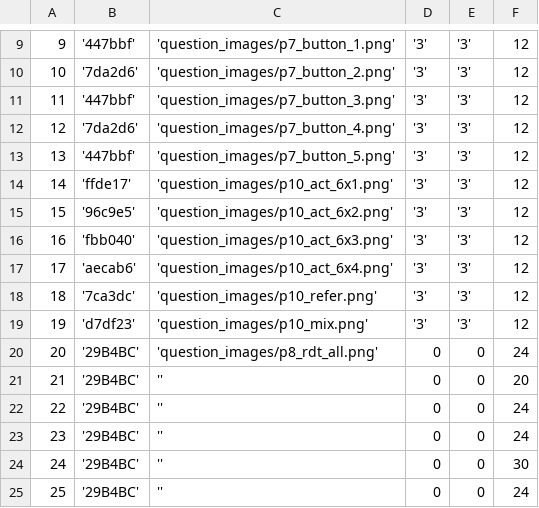
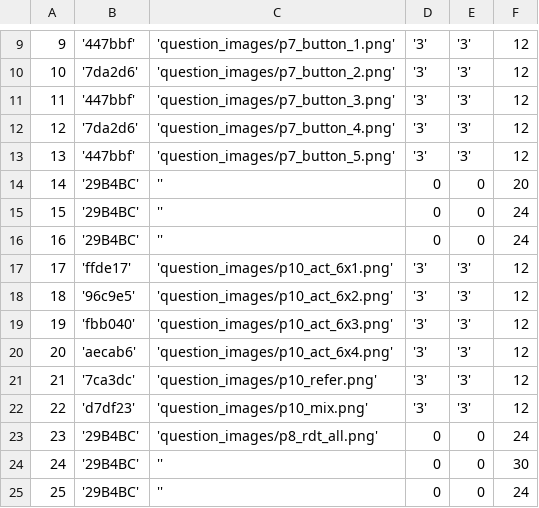
Before and after one commit to EyeSeeTea/pictureapp, a CSV file: app/src/laos/assets/OptionAttributes.csv, drawn as a sheet; only a part is shown, gaps mark what is left out.

```diff
--- a/app/src/laos/assets/OptionAttributes.csv
+++ b/app/src/laos/assets/OptionAttributes.csv
@@ -13,12 +13,12 @@
 13;'447bbf';'question_images/p7_button_5.png';'3';'3';12
-14;'ffde17';'question_images/p10_act_6x1.png';'3';'3';12
-15;'96c9e5';'question_images/p10_act_6x2.png';'3';'3';12
-16;'fbb040';'question_images/p10_act_6x3.png';'3';'3';12
-17;'aecab6';'question_images/p10_act_6x4.png';'3';'3';12
-18;'7ca3dc';'question_images/p10_refer.png';'3';'3';12
-19;'d7df23';'question_images/p10_mix.png';'3';'3';12
-20;'29B4BC';'question_images/p8_rdt_all.png';0;0;24
-21;'29B4BC';'';0;0;20
-22;'29B4BC';'';0;0;24
-23;'29B4BC';'';0;0;24
+14;'29B4BC';'';0;0;20
+15;'29B4BC';'';0;0;24
+16;'29B4BC';'';0;0;24
+17;'ffde17';'question_images/p10_act_6x1.png';'3';'3';12
+18;'96c9e5';'question_images/p10_act_6x2.png';'3';'3';12
+19;'fbb040';'question_images/p10_act_6x3.png';'3';'3';12
+20;'aecab6';'question_images/p10_act_6x4.png';'3';'3';12
+21;'7ca3dc';'question_images/p10_refer.png';'3';'3';12
+22;'d7df23';'question_images/p10_mix.png';'3';'3';12
+23;'29B4BC';'question_images/p8_rdt_all.png';0;0;24
 24;'29B4BC';'';0;0;30
```
Also changed, not shown: app/src/laos/assets/Options.csv, app/src/laos/assets/Questions.csv, 7 other files.
